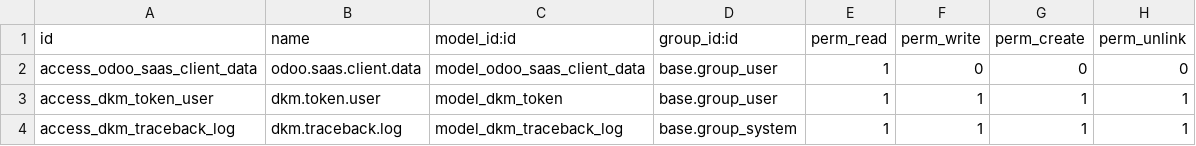
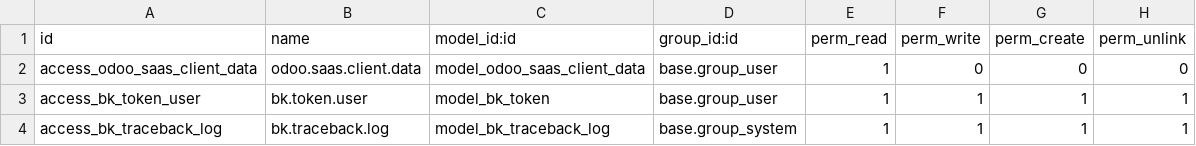
Before and after one commit to ByteKOL/bytekol_odoo_saas_bridge, a CSV file: bytekol_odoo_saas_bridge/security/ir.model.access.csv, drawn as a sheet.

Commit message:
Change dkm to bytekol

```diff
--- a/bytekol_odoo_saas_bridge/security/ir.model.access.csv
+++ b/bytekol_odoo_saas_bridge/security/ir.model.access.csv
@@ -2,3 +2,3 @@ id,name,model_id:id,group_id:id,perm_read,perm_write,perm_create,perm_unlink
 access_odoo_saas_client_data,odoo.saas.client.data,model_odoo_saas_client_data,base.group_user,1,0,0,0
-access_dkm_token_user,dkm.token.user,model_dkm_token,base.group_user,1,1,1,1
-access_dkm_traceback_log,dkm.traceback.log,model_dkm_traceback_log,base.group_system,1,1,1,1
+access_bk_token_user,bk.token.user,model_bk_token,base.group_user,1,1,1,1
+access_bk_traceback_log,bk.traceback.log,model_bk_traceback_log,base.group_system,1,1,1,1
```
Also changed, not shown: 16 other files.
